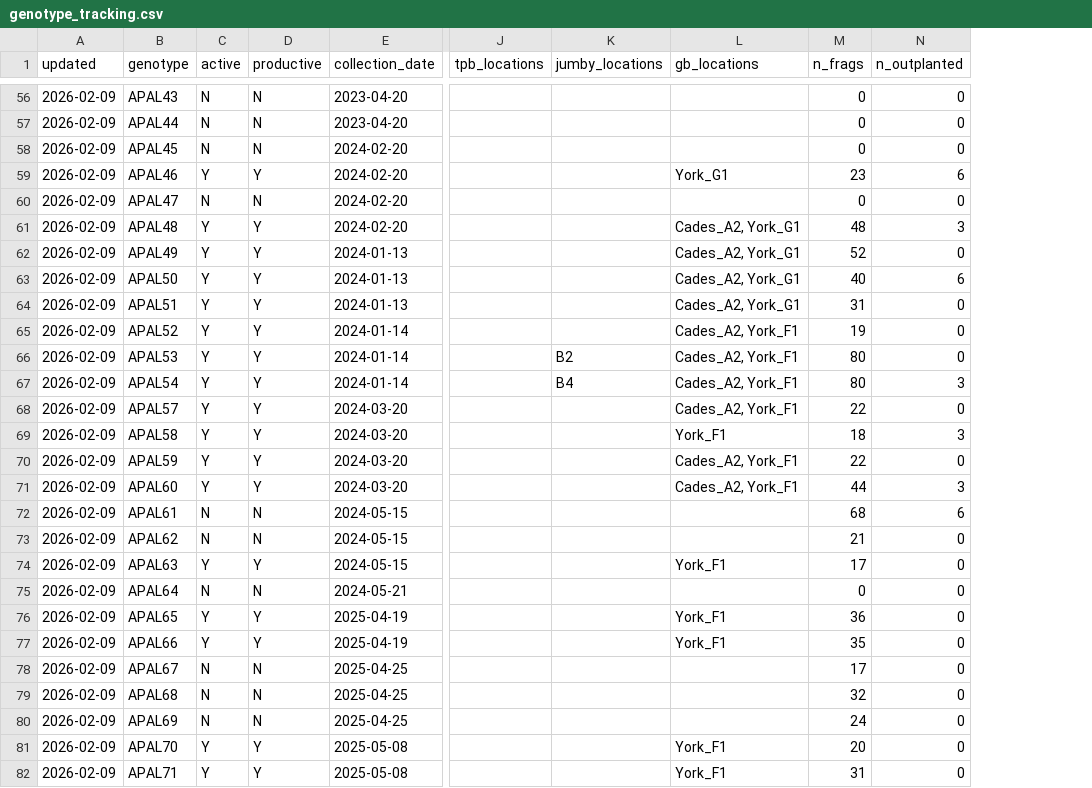
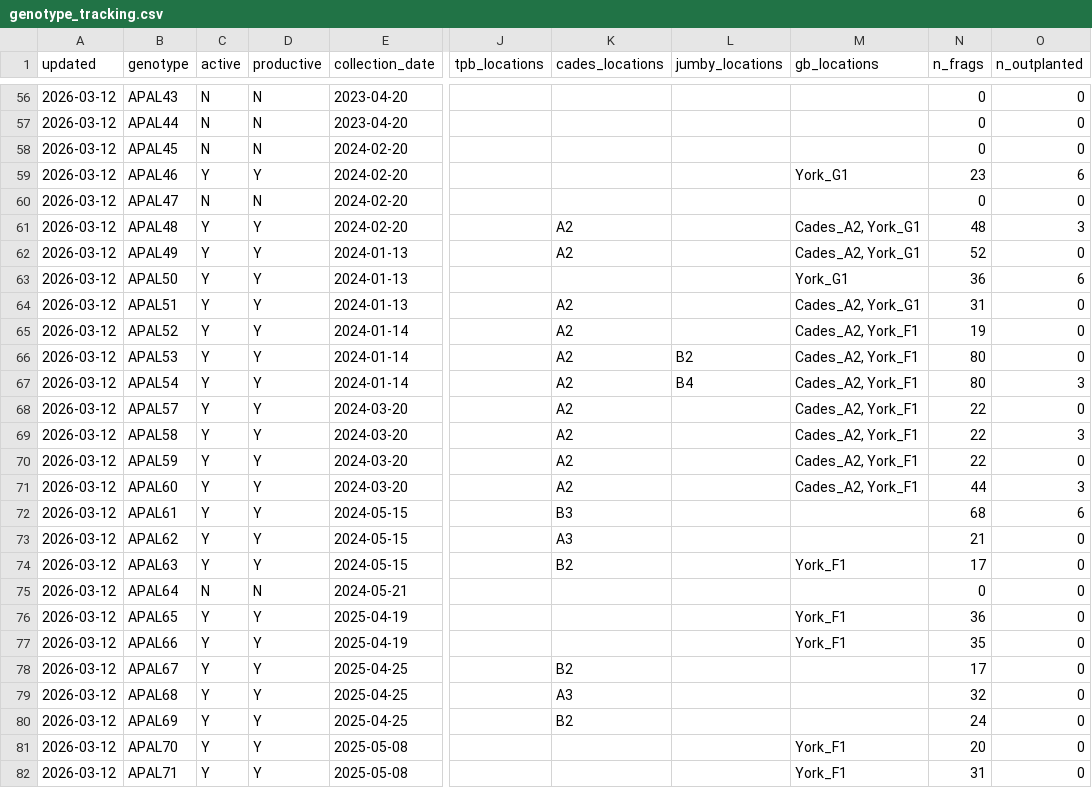
Before and after one commit to molwilson/emc, a CSV file: restoration_monitoring/data_outputs/genotype_tracking.csv, drawn as a sheet; only a part is shown, gaps mark what is left out; addresses are those after the commit; the diff covers the shown part only; the diff names each change by its address in the sheet, - before the commit and + after, or states it on an @@ line.

```diff
--- a/restoration_monitoring/data_outputs/genotype_tracking.csv
+++ b/restoration_monitoring/data_outputs/genotype_tracking.csv
+column K (cades_locations), rows 61-80: A2 | A2 |  | A2 | A2 | A2 | A2 | A2 | A2 | A2 | A2 | B3 | A3 | B2 |  |  |  | B2 | A3 | B2
-A56:A82 (updated): 2026-02-09
+A56:A82 (updated): 2026-03-12
-M63 (gb_locations): Cades_A2, York_G1
+M63 (gb_locations): York_G1
-N63 (n_frags): 40
+N63 (n_frags): 36
-M69 (gb_locations): York_F1
+M69 (gb_locations): Cades_A2, York_F1
-N69 (n_frags): 18
+N69 (n_frags): 22
-C72:C73 (active): N
+C72:C73 (active): Y
-D72:D73 (productive): N
+D72:D73 (productive): Y
-C78:C80 (active): N
+C78:C80 (active): Y
-D78:D80 (productive): N
+D78:D80 (productive): Y
```
Also changed, not shown: 149 edited cells elsewhere in this file, 18 other files.
